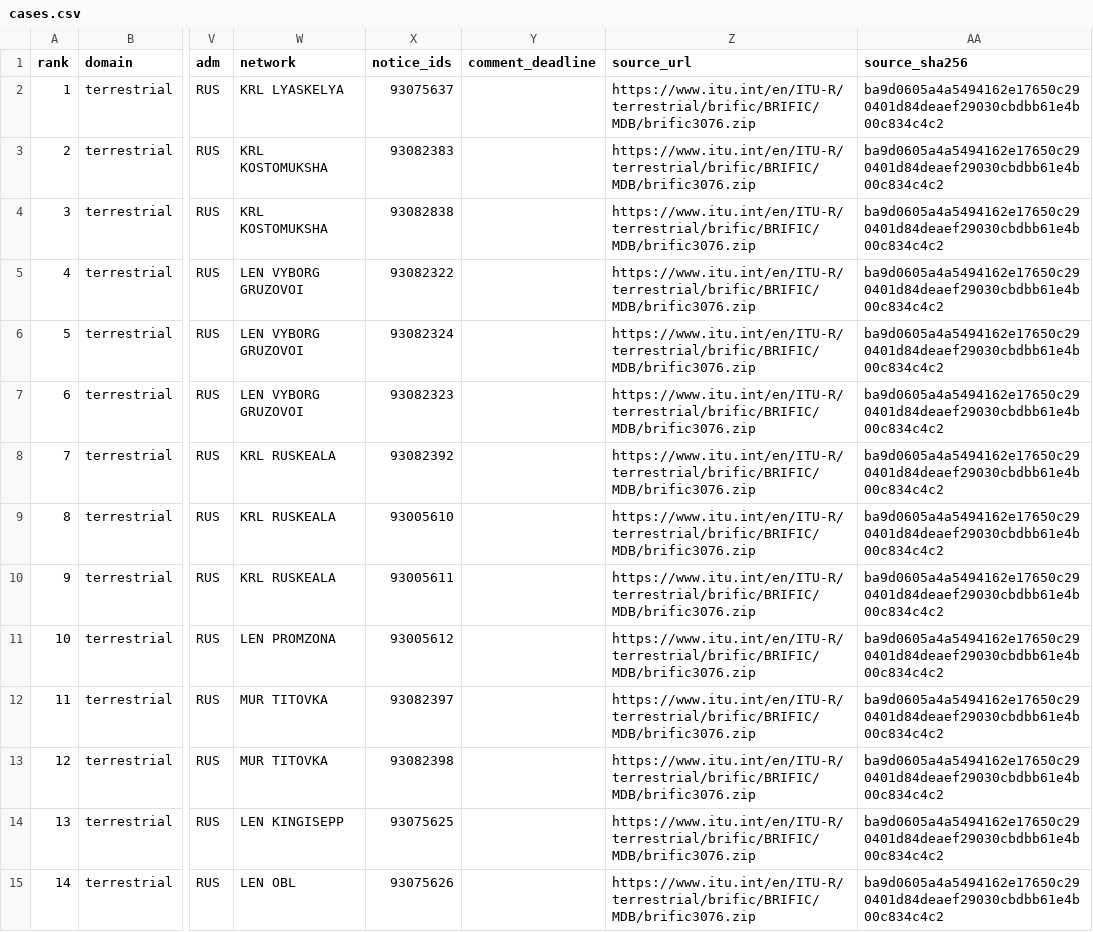
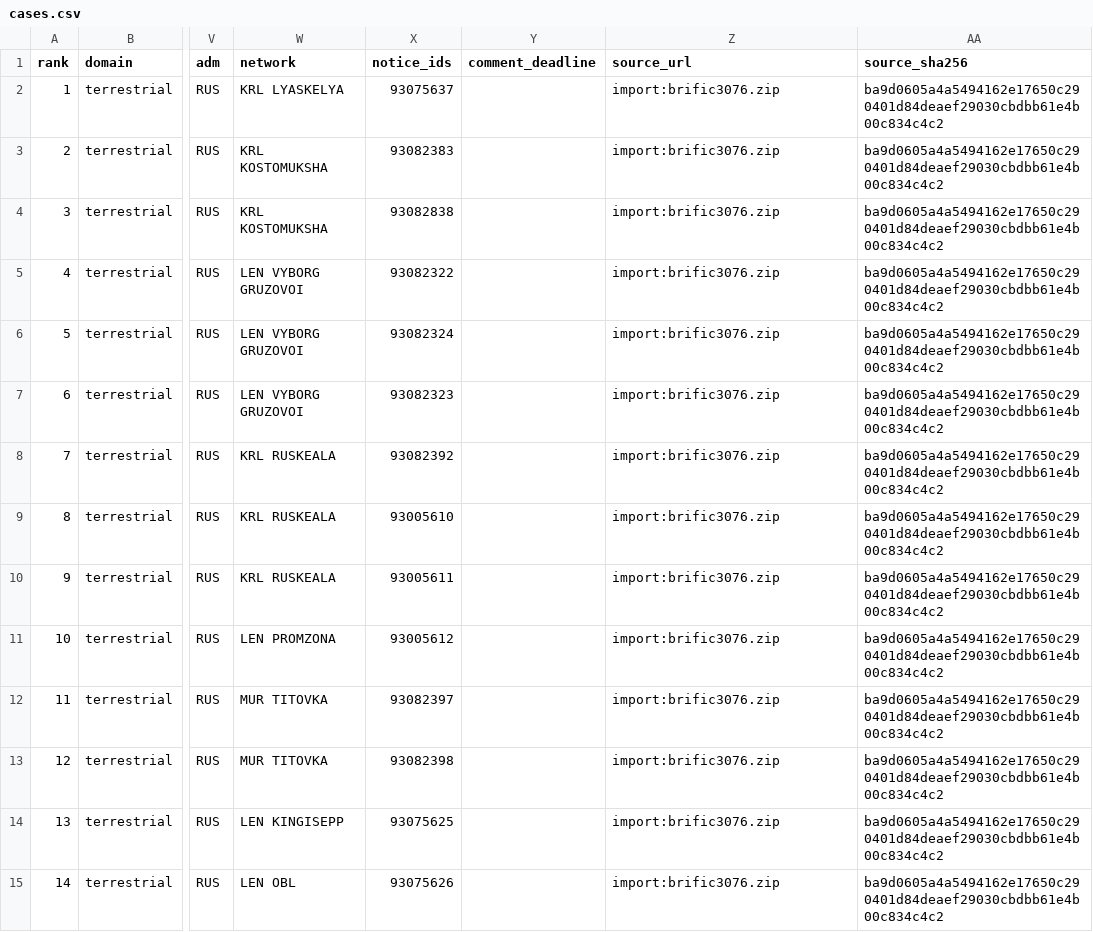
Before and after one commit to KH4St3H/taivas-guard, a CSV file: outputs/ific_3076/cases.csv, drawn as a sheet; only a part is shown, gaps mark what is left out; the diff covers the shown part only; the diff names each change by its address in the sheet, - before the commit and + after, or states it on an @@ line.

```diff
--- a/outputs/ific_3076/cases.csv
+++ b/outputs/ific_3076/cases.csv
-Z2:Z15 (source_url): https://www.itu.int/en/ITU-R/terrestrial/brific/BRIFIC/MDB/brific3076.zip
+Z2:Z15 (source_url): import:brific3076.zip
```
Also changed, not shown: 17 edited cells elsewhere in this file, 11 other files.
